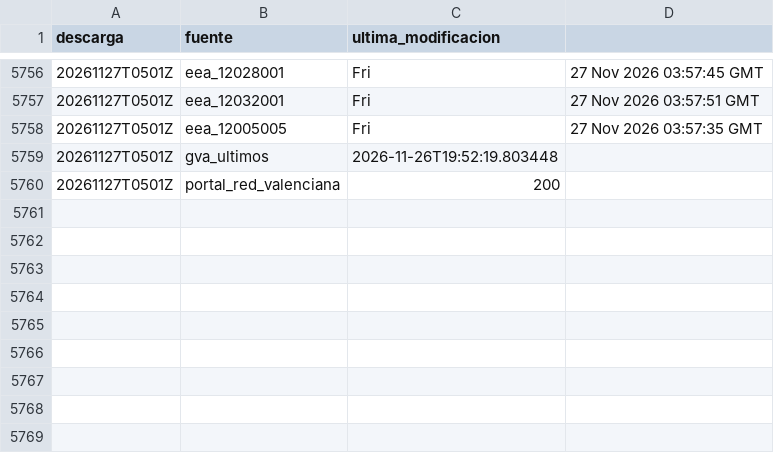
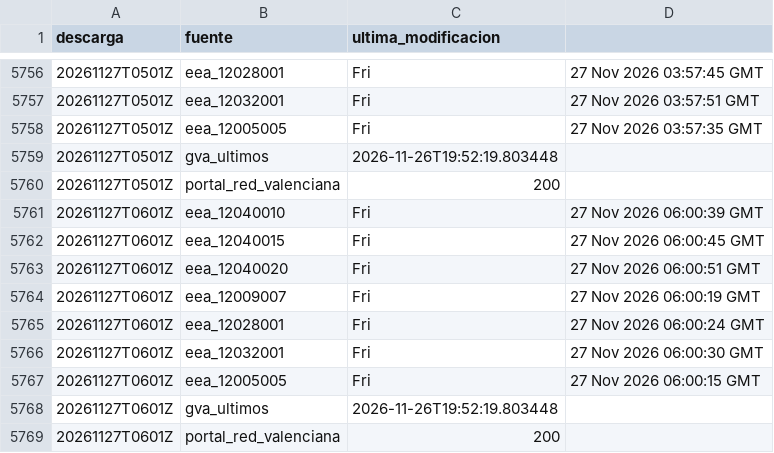
Before and after one commit to Poloigithub/termometre-de-la-vaga, a CSV file: data/log/cadencia.csv, drawn as a sheet; only a part is shown, gaps mark what is left out.

```diff
--- a/data/log/cadencia.csv
+++ b/data/log/cadencia.csv
@@ -5760 +5760,10 @@ descarga,fuente,ultima_modificacion
 20261127T0501Z,portal_red_valenciana,200
+20261127T0601Z,eea_12040010,Fri, 27 Nov 2026 06:00:39 GMT
+20261127T0601Z,eea_12040015,Fri, 27 Nov 2026 06:00:45 GMT
+20261127T0601Z,eea_12040020,Fri, 27 Nov 2026 06:00:51 GMT
+20261127T0601Z,eea_12009007,Fri, 27 Nov 2026 06:00:19 GMT
+20261127T0601Z,eea_12028001,Fri, 27 Nov 2026 06:00:24 GMT
+20261127T0601Z,eea_12032001,Fri, 27 Nov 2026 06:00:30 GMT
+20261127T0601Z,eea_12005005,Fri, 27 Nov 2026 06:00:15 GMT
+20261127T0601Z,gva_ultimos,2026-11-26T19:52:19.803448
+20261127T0601Z,portal_red_valenciana,200
```
Also changed, not shown: 14 other files.
